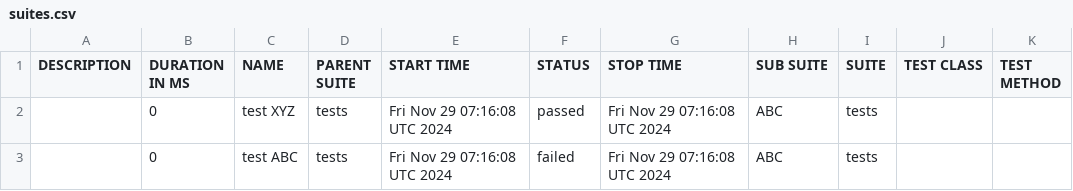
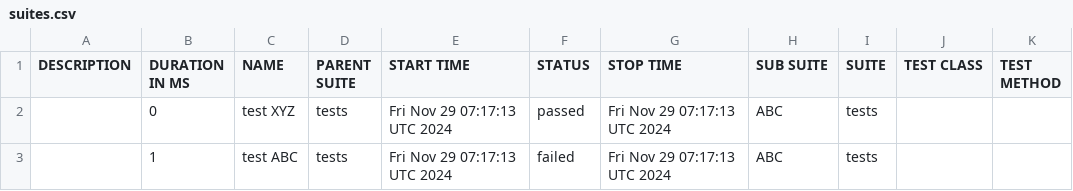
Before and after one commit to preetm-AO/CDS-Allure-Integrate, a CSV file: allure-report/data/suites.csv, drawn as a sheet.

Commit message:
Update Allure report

```diff
--- a/allure-report/data/suites.csv
+++ b/allure-report/data/suites.csv
@@ -1,3 +1,3 @@
 "DESCRIPTION","DURATION IN MS","NAME","PARENT SUITE","START TIME","STATUS","STOP TIME","SUB SUITE","SUITE","TEST CLASS","TEST METHOD"
-"","0","test XYZ","tests","Fri Nov 29 07:16:08 UTC 2024","passed","Fri Nov 29 07:16:08 UTC 2024","ABC","tests","",""
-"","0","test ABC","tests","Fri Nov 29 07:16:08 UTC 2024","failed","Fri Nov 29 07:16:08 UTC 2024","ABC","tests","",""
+"","0","test XYZ","tests","Fri Nov 29 07:17:13 UTC 2024","passed","Fri Nov 29 07:17:13 UTC 2024","ABC","tests","",""
+"","1","test ABC","tests","Fri Nov 29 07:17:13 UTC 2024","failed","Fri Nov 29 07:17:13 UTC 2024","ABC","tests","",""
```
Also changed, not shown: 19 other files.
